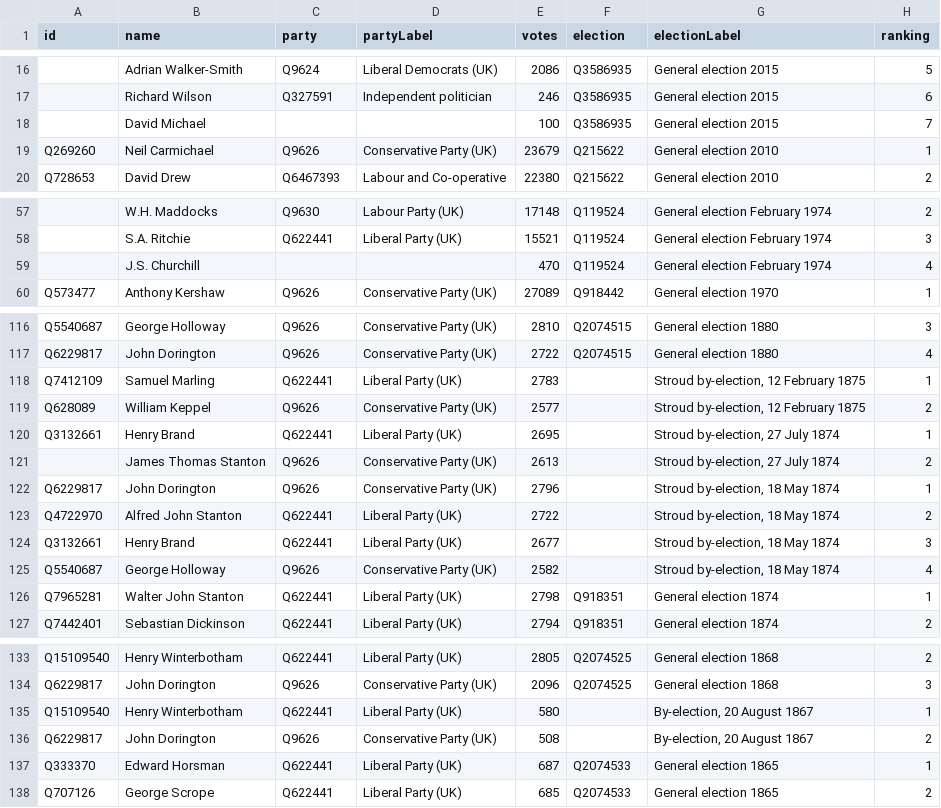
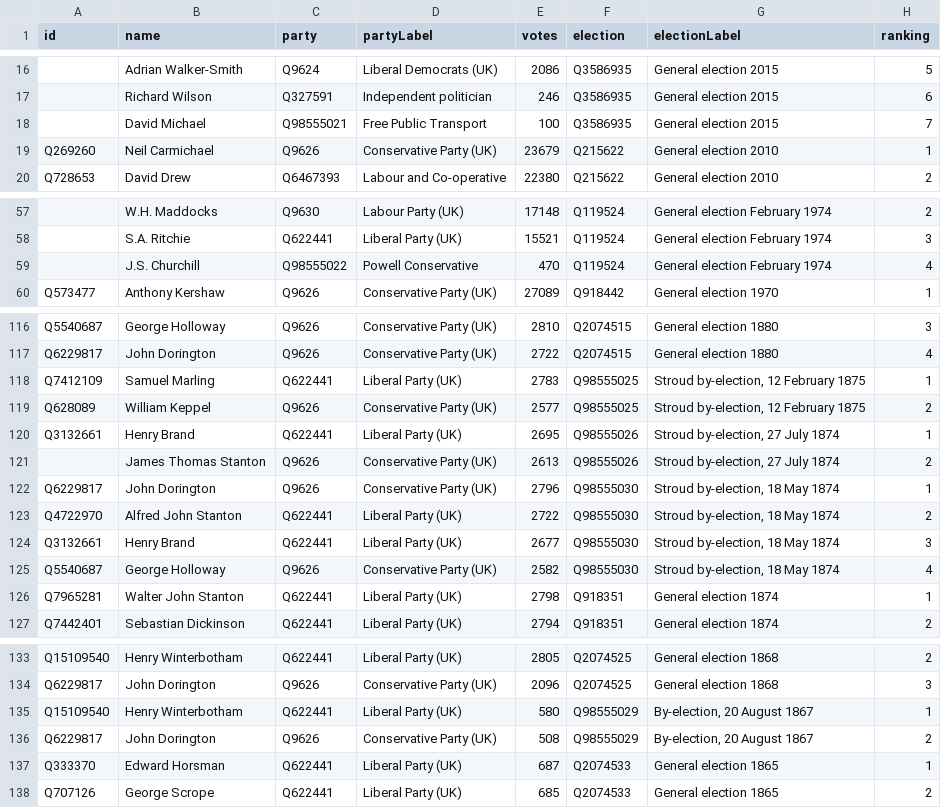
Before and after one commit to tmtmtmtm/stroud-elections-wikipedia, a CSV file: wikipedia.csv, drawn as a sheet; only a part is shown, gaps mark what is left out; the diff names each change by its address in the sheet, - before the commit and + after, or states it on an @@ line.

Commit message:
Refresh wikipedia.csv

```diff
--- a/wikipedia.csv
+++ b/wikipedia.csv
-C18 (party): (empty)
+C18 (party): Q98555021
-D18 (partyLabel): (empty)
+D18 (partyLabel): Free Public Transport
-C59 (party): (empty)
+C59 (party): Q98555022
-D59 (partyLabel): (empty)
+D59 (partyLabel): Powell Conservative
-F118:F119 (election): (empty)
+F118:F119 (election): Q98555025
-F120:F121 (election): (empty)
+F120:F121 (election): Q98555026
-F122:F125 (election): (empty)
+F122:F125 (election): Q98555030
-F135:F136 (election): (empty)
+F135:F136 (election): Q98555029
```
